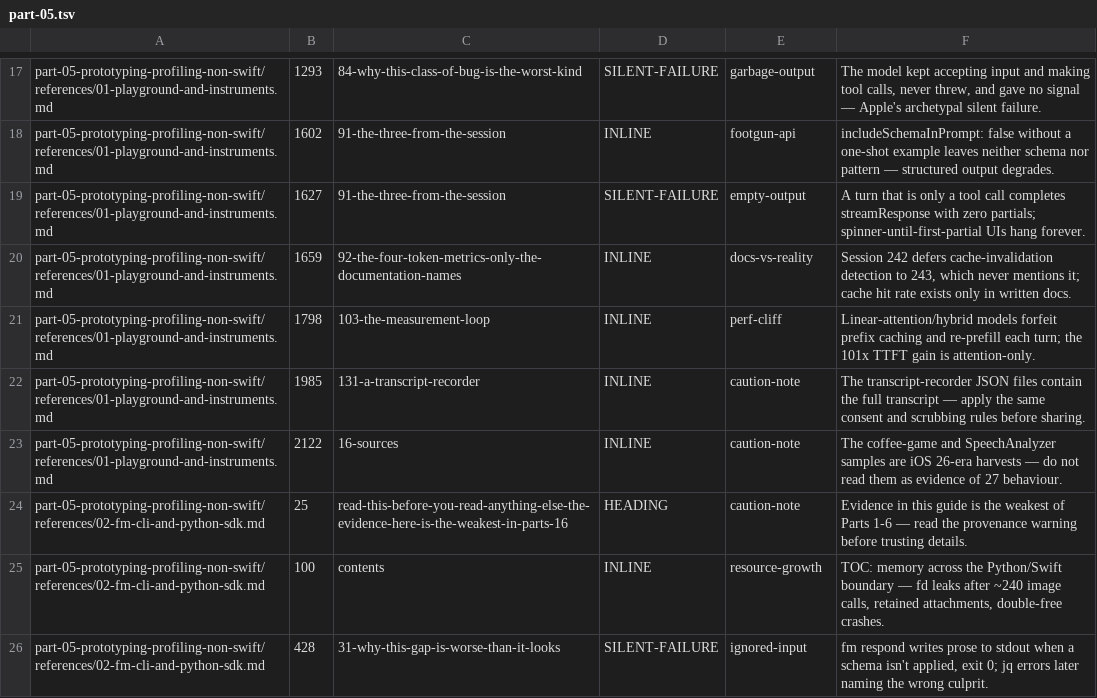
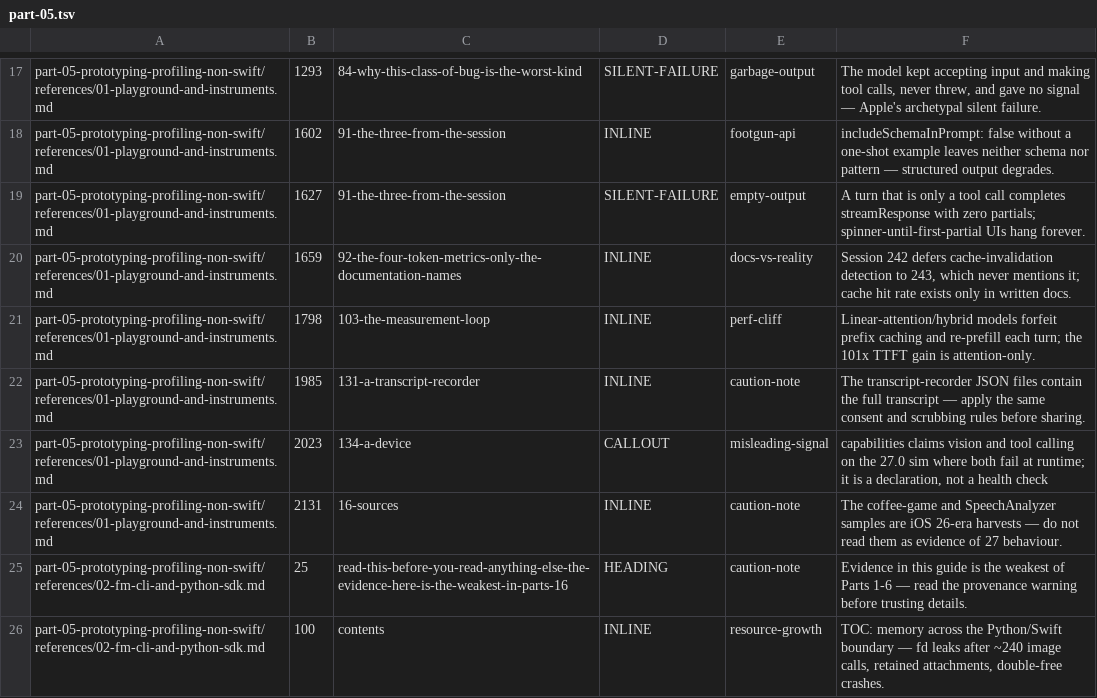
Before and after one commit to hbmartin/Foundation-Models-and-Core-AI-and-MLX-skills, a TSV file: notes/synthesis/callout-classifications/part-05.tsv, drawn as a sheet; only a part is shown, gaps mark what is left out; the shorter side is filled out with more unchanged rows.

```diff
--- a/notes/synthesis/callout-classifications/part-05.tsv
+++ b/notes/synthesis/callout-classifications/part-05.tsv
@@ -22,3 +22,4 @@ part-05-prototyping-profiling-non-swift/references/01-playground-and-instruments
 part-05-prototyping-profiling-non-swift/references/01-playground-and-instruments.md	1985	131-a-transcript-recorder	INLINE	caution-note	The transcript-recorder JSON files contain the full transcript — apply the same consent and scrubbing rules before sharing.
-part-05-prototyping-profiling-non-swift/references/01-playground-and-instruments.md	2122	16-sources	INLINE	caution-note	The coffee-game and SpeechAnalyzer samples are iOS 26-era harvests — do not read them as evidence of 27 behaviour.
+part-05-prototyping-profiling-non-swift/references/01-playground-and-instruments.md	2023	134-a-device	CALLOUT	misleading-signal	capabilities claims vision and tool calling on the 27.0 sim where both fail at runtime; it is a declaration, not a health check
+part-05-prototyping-profiling-non-swift/references/01-playground-and-instruments.md	2131	16-sources	INLINE	caution-note	The coffee-game and SpeechAnalyzer samples are iOS 26-era harvests — do not read them as evidence of 27 behaviour.
 part-05-prototyping-profiling-non-swift/references/02-fm-cli-and-python-sdk.md	25	read-this-before-you-read-anything-else-the-evidence-here-is-the-weakest-in-parts-16	HEADING	caution-note	Evidence in this guide is the weakest of Parts 1-6 — read the provenance warning before trusting details.
```
Also changed, not shown: notes/synthesis/callout-classifications/part-02.tsv, notes/synthesis/callout-classifications/part-16.tsv, 15 other files.
